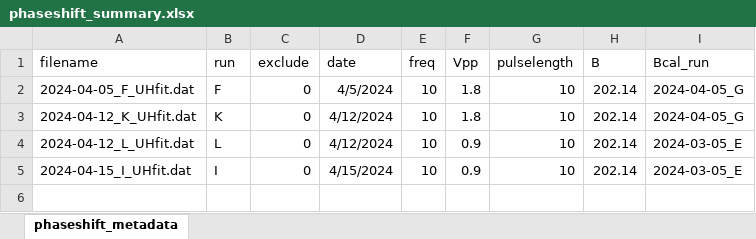
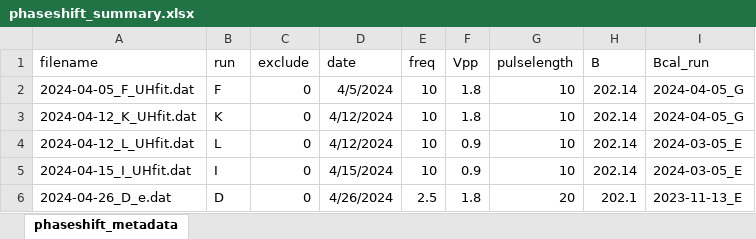
Before and after one commit to uoft-chiplab/analysis, an Excel workbook: phaseshift/phaseshift_summary.xlsx, sheet phaseshift_metadata, drawn as a sheet; values as stored, in another font and other column widths than the file's, no borders; the diff names each change by its address in the sheet, - before the commit and + after, or states it on an @@ line.

Commit message:
April 26 data analysis

```diff
--- a/phaseshift/phaseshift_summary.xlsx (sheet phaseshift_metadata)
+++ b/phaseshift/phaseshift_summary.xlsx (sheet phaseshift_metadata)
+row 6: 2024-04-26_D_e.dat | D | 0 | 4/26/2024 | 2.5 | 1.8 | 20 | 202.1 | 2023-11-13_E
```
Also changed, not shown: 3 other files.
